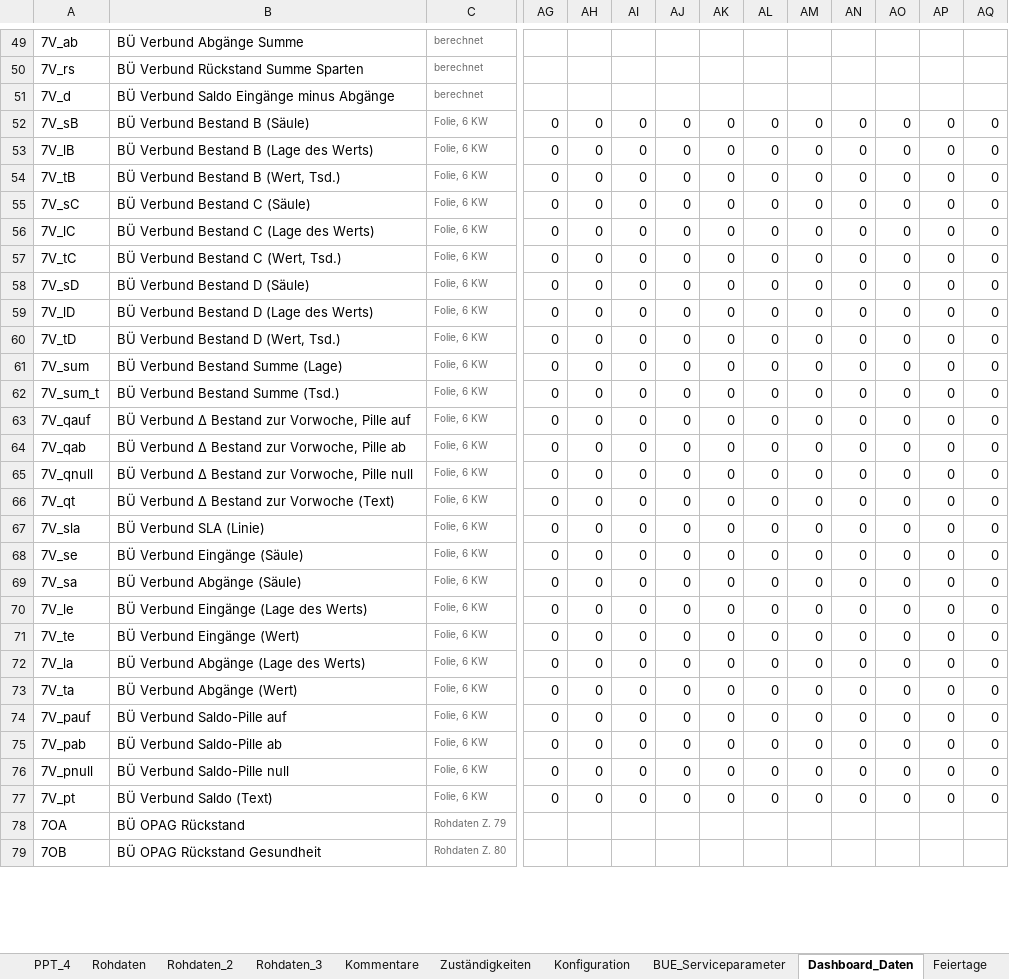
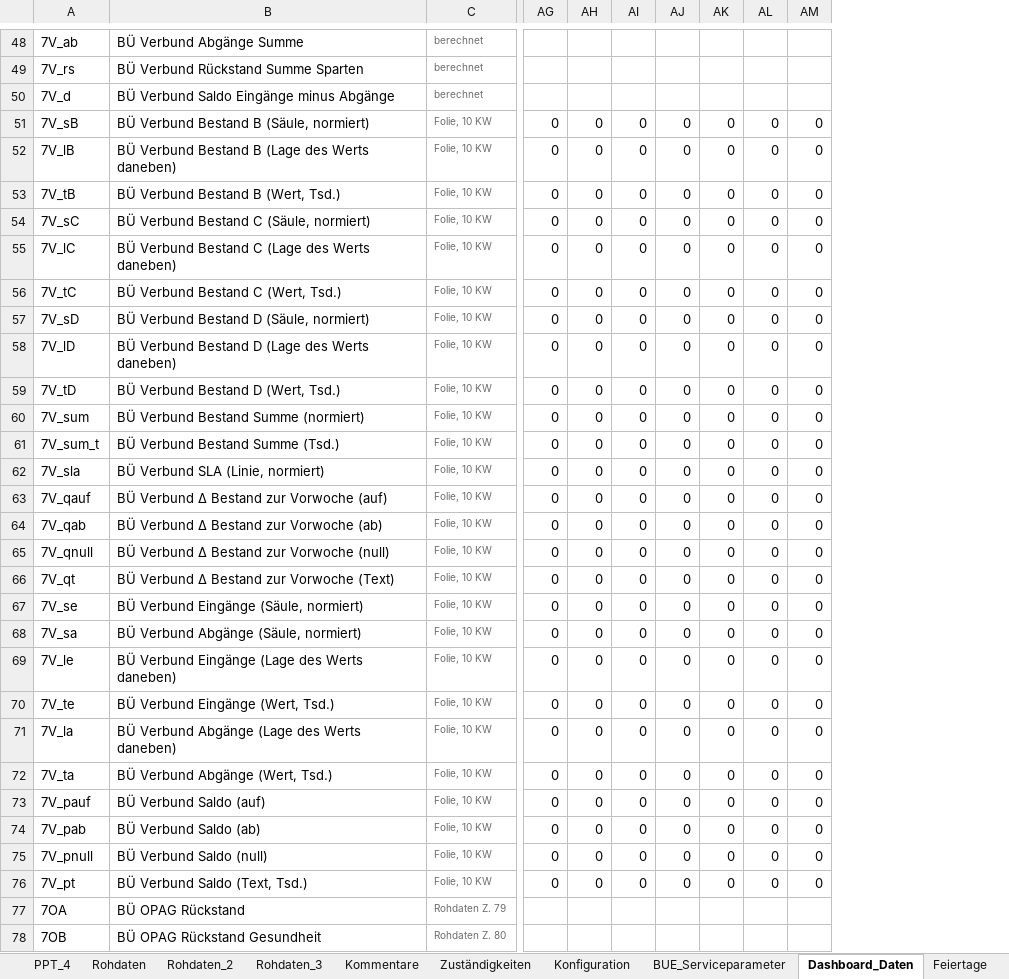
Before and after one commit to brenneisen-e/emailimport, an Excel workbook: hr-sales-dashboard/HR_Sales_Dashboard.xlsm, sheet Dashboard_Daten, drawn as a sheet; only a part is shown, gaps mark what is left out; values as stored, in another font and other column widths than the file's, no borders; removed rows and columns are numbered as before the commit, all else as after; rows hold the shown columns only; the diff covers the shown part only; the diff names each change by its address in the sheet, - before the commit and + after, or states it on an @@ line.

```diff
--- a/hr-sales-dashboard/HR_Sales_Dashboard.xlsm (sheet Dashboard_Daten)
+++ b/hr-sales-dashboard/HR_Sales_Dashboard.xlsm (sheet Dashboard_Daten)
-column AN, rows 52-66: all 0; rows 68-77: all 0
-column AO, rows 52-66: all 0; rows 68-77: all 0
-column AP, rows 52-66: all 0; rows 68-77: all 0
-column AQ, rows 52-66: all 0; rows 68-77: all 0
-B51: BÜ Verbund Bestand B (Säule)
+B51: BÜ Verbund Bestand B (Säule, normiert)
-C51:C61: Folie, 6 KW
+C51:C61: Folie, 10 KW
-B52: BÜ Verbund Bestand B (Lage des Werts)
+B52: BÜ Verbund Bestand B (Lage des Werts daneben)
-B54: BÜ Verbund Bestand C (Säule)
+B54: BÜ Verbund Bestand C (Säule, normiert)
-B55: BÜ Verbund Bestand C (Lage des Werts)
+B55: BÜ Verbund Bestand C (Lage des Werts daneben)
-B57: BÜ Verbund Bestand D (Säule)
+B57: BÜ Verbund Bestand D (Säule, normiert)
-B58: BÜ Verbund Bestand D (Lage des Werts)
+B58: BÜ Verbund Bestand D (Lage des Werts daneben)
-B60: BÜ Verbund Bestand Summe (Lage)
+B60: BÜ Verbund Bestand Summe (normiert)
+row 62: 7V_sla | BÜ Verbund SLA (Linie, normiert) | Folie, 10 KW | 0 | 0 | 0 | 0 | 0 | 0 | 0
-B63: BÜ Verbund Δ Bestand zur Vorwoche, Pille auf
+B63: BÜ Verbund Δ Bestand zur Vorwoche (auf)
-C63:C66: Folie, 6 KW
+C63:C66: Folie, 10 KW
-B64: BÜ Verbund Δ Bestand zur Vorwoche, Pille ab
+B64: BÜ Verbund Δ Bestand zur Vorwoche (ab)
-B65: BÜ Verbund Δ Bestand zur Vorwoche, Pille null
+B65: BÜ Verbund Δ Bestand zur Vorwoche (null)
-row 67: 7V_sla | BÜ Verbund SLA (Linie) | Folie, 6 KW | 0 | 0 | 0 | 0 | 0 | 0 | 0 | 0 | 0 | 0 | 0
-B67: BÜ Verbund Eingänge (Säule)
+B67: BÜ Verbund Eingänge (Säule, normiert)
-C67:C76: Folie, 6 KW
+C67:C76: Folie, 10 KW
-B68: BÜ Verbund Abgänge (Säule)
+B68: BÜ Verbund Abgänge (Säule, normiert)
-B69: BÜ Verbund Eingänge (Lage des Werts)
+B69: BÜ Verbund Eingänge (Lage des Werts daneben)
-B70: BÜ Verbund Eingänge (Wert)
+B70: BÜ Verbund Eingänge (Wert, Tsd.)
-B71: BÜ Verbund Abgänge (Lage des Werts)
+B71: BÜ Verbund Abgänge (Lage des Werts daneben)
-B72: BÜ Verbund Abgänge (Wert)
+B72: BÜ Verbund Abgänge (Wert, Tsd.)
-B73: BÜ Verbund Saldo-Pille auf
+B73: BÜ Verbund Saldo (auf)
-B74: BÜ Verbund Saldo-Pille ab
+B74: BÜ Verbund Saldo (ab)
-B75: BÜ Verbund Saldo-Pille null
+B75: BÜ Verbund Saldo (null)
-B76: BÜ Verbund Saldo (Text)
+B76: BÜ Verbund Saldo (Text, Tsd.)
```
Also changed, not shown: 1 added row, 2 removed rows and 60 edited cells elsewhere in this sheet, sheet Start, formulas that keep their value, charts or pictures, 4 other files.
